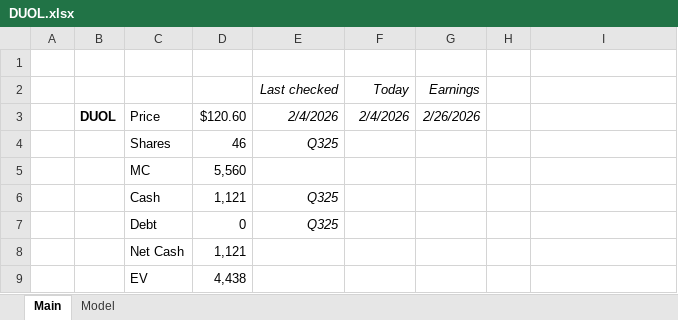
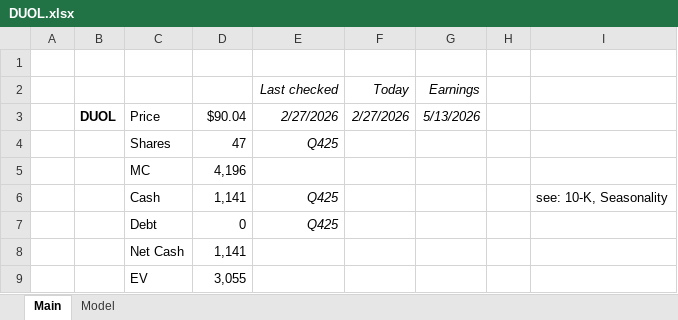
Before and after one commit to antev1/FinanceModels, an Excel workbook: Financial Analysis/DUOL.xlsx, sheet Main, drawn as a sheet; values as stored, in another font and other column widths than the file's, no borders; the diff names each change by its address in the sheet, - before the commit and + after, or states it on an @@ line.

```diff
--- a/Financial Analysis/DUOL.xlsx (sheet Main)
+++ b/Financial Analysis/DUOL.xlsx (sheet Main)
-D3: $120.60
+D3: $90.04
-E3 (Last checked): 2/4/2026
+E3 (Last checked): 2/27/2026
-F3 (Today): 2/4/2026
+F3 (Today): 2/27/2026
-G3 (Earnings): 2/26/2026
+G3 (Earnings): 5/13/2026
-D4: 46
+D4: 47
-E4 (Last checked): Q325
+E4 (Last checked): Q425
-D5: 5,560
+D5: 4,196
-D6: 1,121
+D6: 1,141
-E6:E7 (Last checked): Q325
+E6:E7 (Last checked): Q425
-I6: (empty)
+I6: see: 10-K, Seasonality
-D8: 1,121
+D8: 1,141
-D9: 4,438
+D9: 3,055
```
Also changed, not shown: sheet Model, charts or pictures, Financial Analysis/CHGG.xlsx, Financial Analysis/Models (Defence).xlsx, 49 other files.
